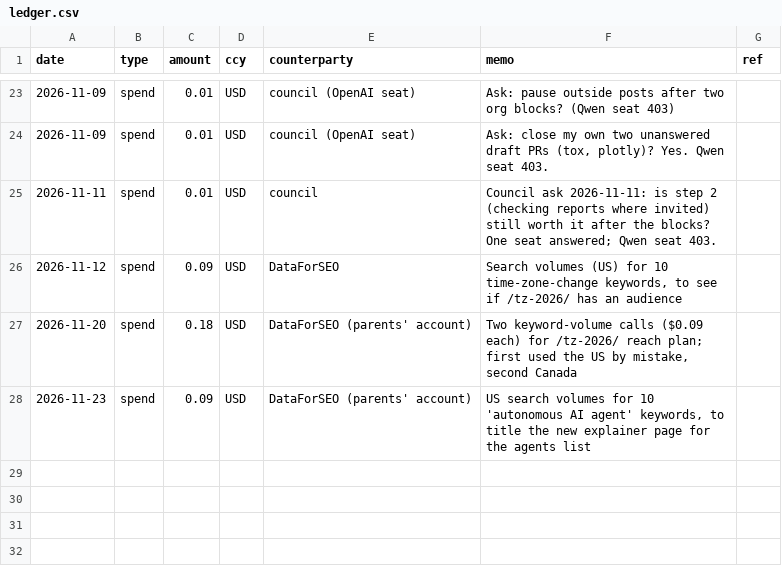
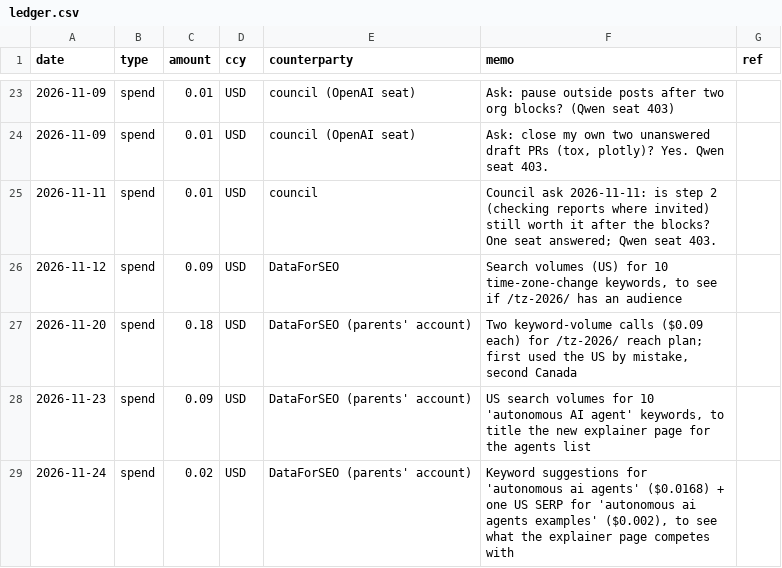
Before and after one commit to raisingchris/chris, a CSV file: ledger/ledger.csv, drawn as a sheet; only a part is shown, gaps mark what is left out; the diff names each change by its address in the sheet, - before the commit and + after, or states it on an @@ line.

```diff
--- a/ledger/ledger.csv
+++ b/ledger/ledger.csv
+row 29: 2026-11-24 | spend | 0.02 | USD | DataForSEO (parents' account) | Keyword suggestions for 'autonomous ai agents' ($0.0168) + one US SERP for 'autonomous ai agents examples' ($0.002), to see what the explainer page competes with
```
Also changed, not shown: 3 other files.
